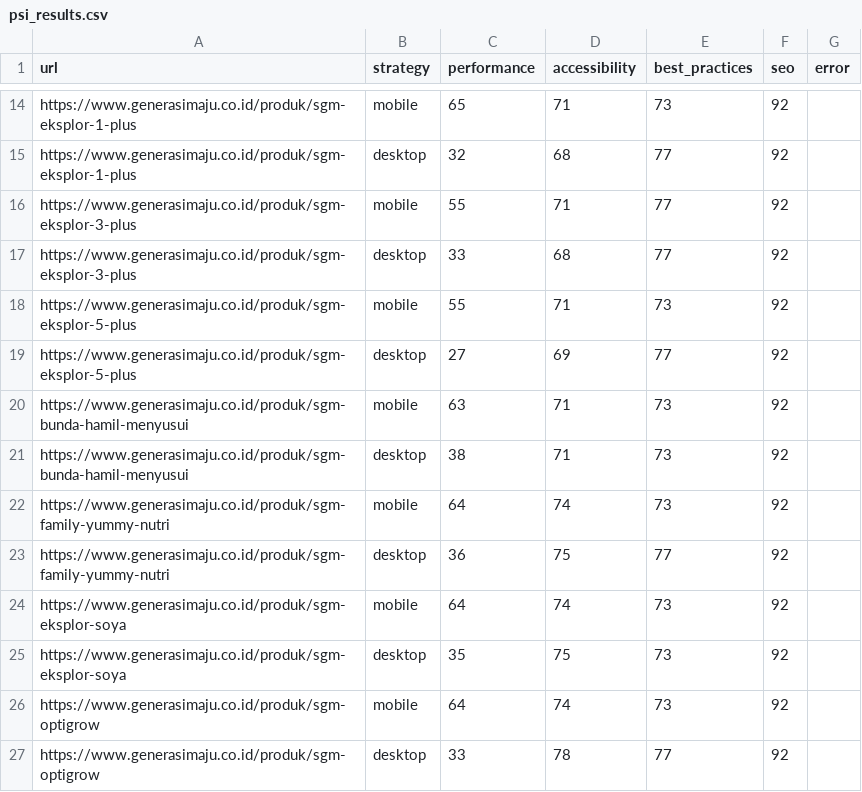
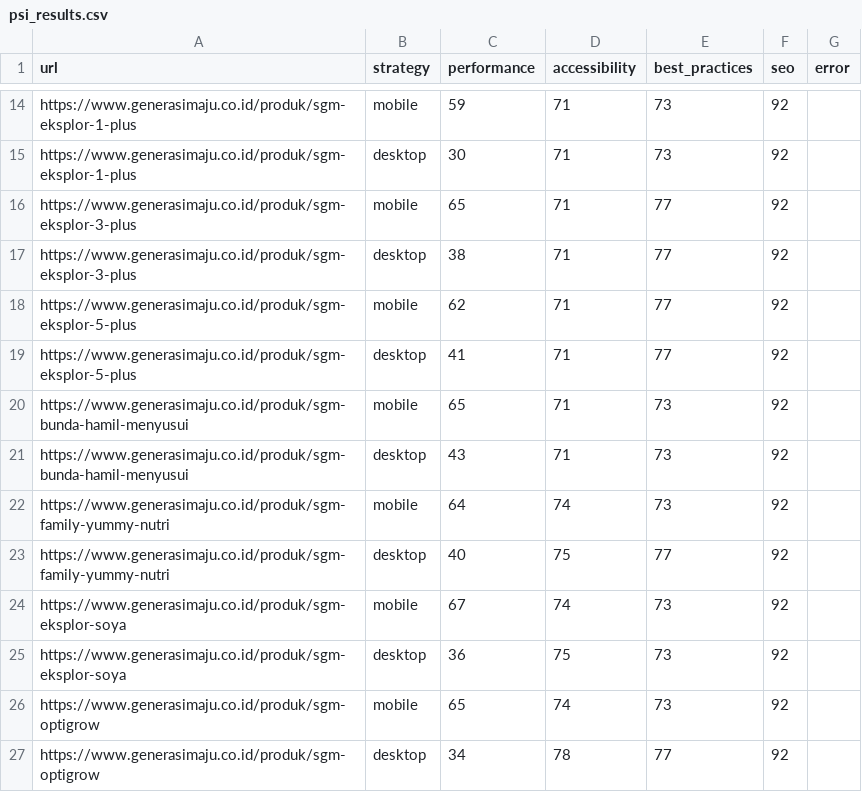
Before and after one commit to maazway/pagespeed-monitor-sgm, a CSV file: psi_results.csv, drawn as a sheet; only a part is shown, gaps mark what is left out; the diff covers the shown part only; the diff names each change by its address in the sheet, - before the commit and + after, or states it on an @@ line.

```diff
--- a/psi_results.csv
+++ b/psi_results.csv
-C14 (performance): 65
+C14 (performance): 59
-C15 (performance): 32
+C15 (performance): 30
-D15 (accessibility): 68
+D15 (accessibility): 71
-E15 (best_practices): 77
+E15 (best_practices): 73
-C16 (performance): 55
+C16 (performance): 65
-C17 (performance): 33
+C17 (performance): 38
-D17 (accessibility): 68
+D17 (accessibility): 71
-C18 (performance): 55
+C18 (performance): 62
-E18 (best_practices): 73
+E18 (best_practices): 77
-C19 (performance): 27
+C19 (performance): 41
-D19 (accessibility): 69
+D19 (accessibility): 71
-C20 (performance): 63
+C20 (performance): 65
-C21 (performance): 38
+C21 (performance): 43
-C23 (performance): 36
+C23 (performance): 40
-C24 (performance): 64
+C24 (performance): 67
-C25 (performance): 35
+C25 (performance): 36
-C26 (performance): 64
+C26 (performance): 65
-C27 (performance): 33
+C27 (performance): 34
```
Also changed, not shown: 2 added rows, 2 removed rows and 37 edited cells elsewhere in this file, 4 other files.
